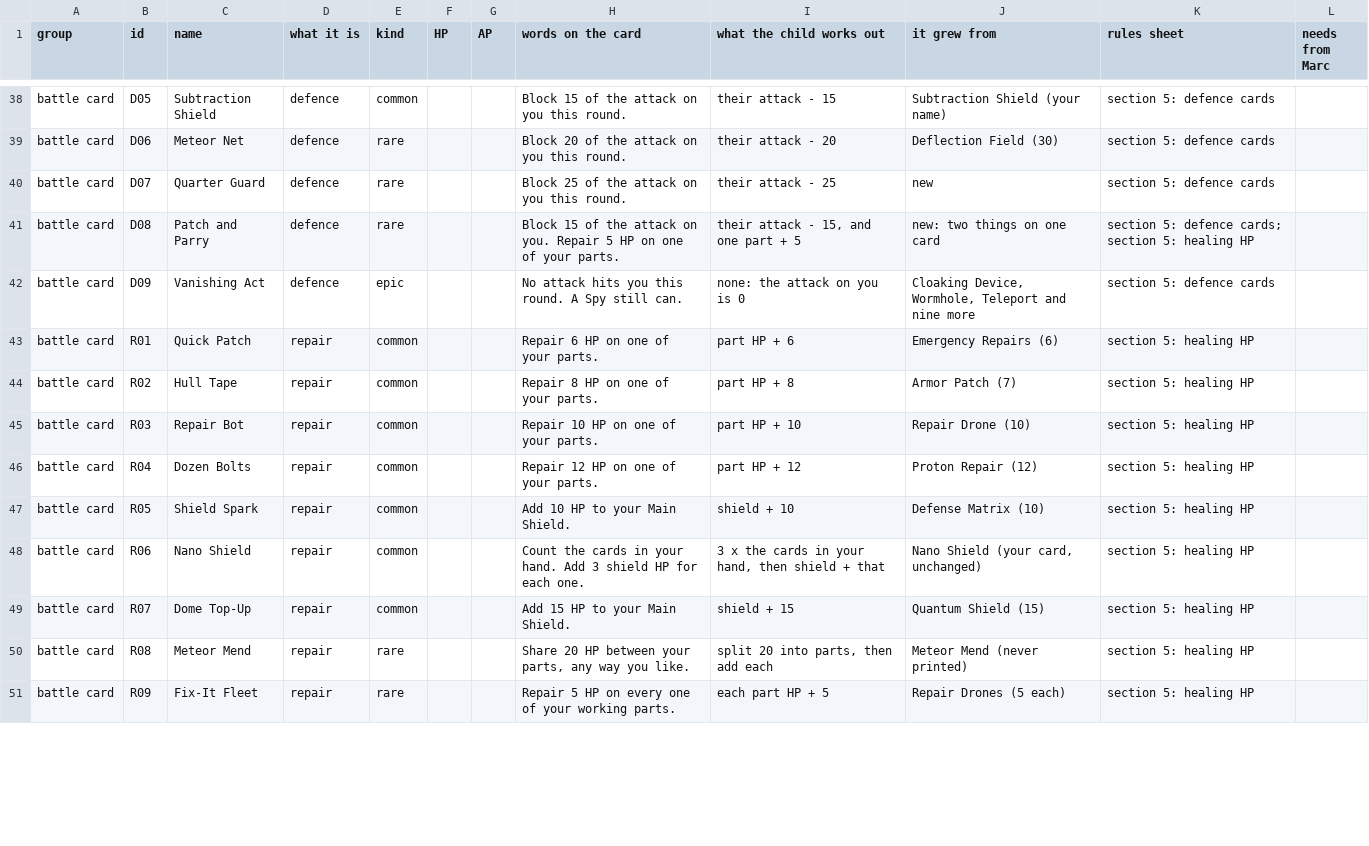
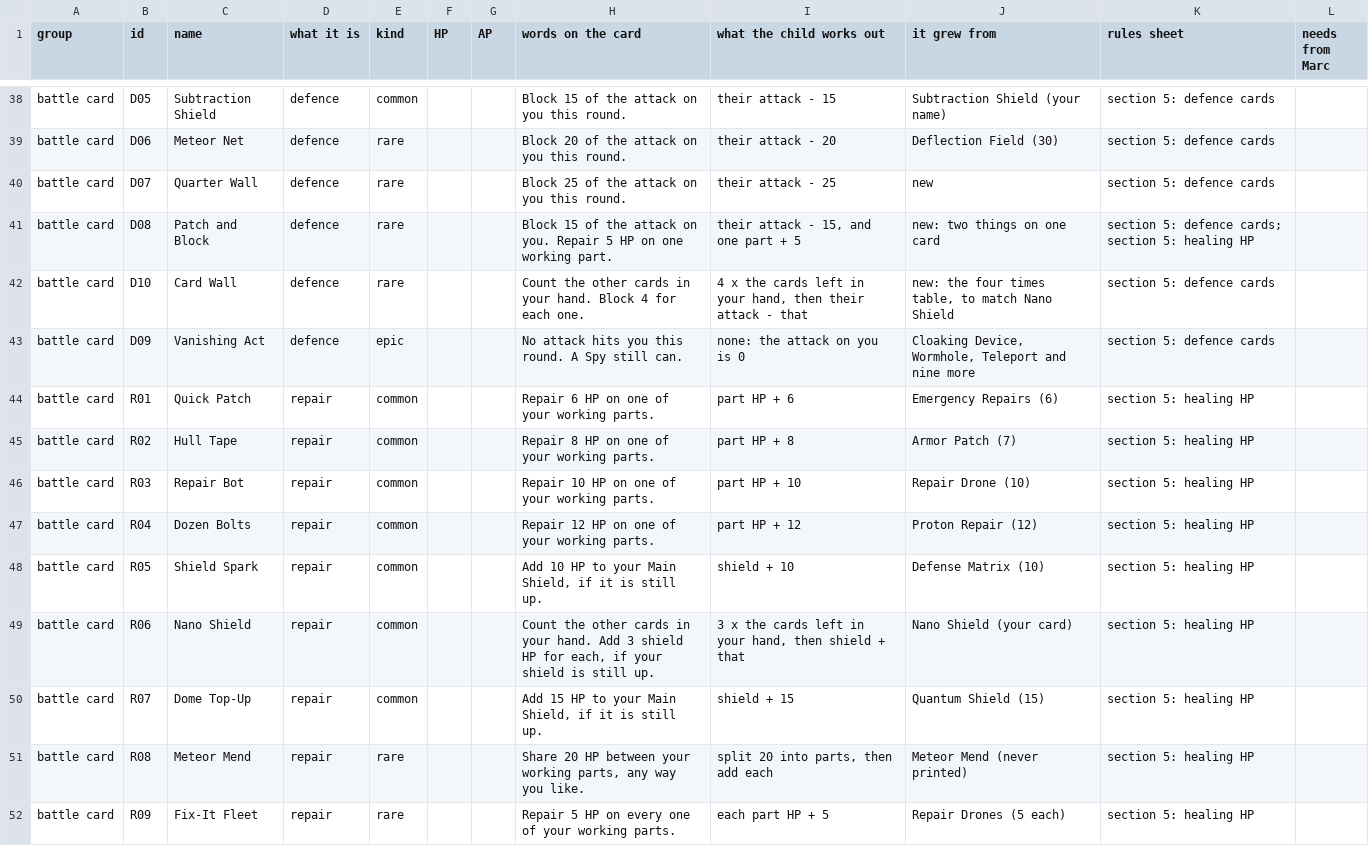
Before and after one commit to christopherfi-dev/galaxy_math_quest, a CSV file: proposals/GMQ_Card_Battle_New_Set_v1_2026-11-22.csv, drawn as a sheet; only a part is shown, gaps mark what is left out; the diff covers the shown part only.

```diff
--- a/proposals/GMQ_Card_Battle_New_Set_v1_2026-11-22.csv
+++ b/proposals/GMQ_Card_Battle_New_Set_v1_2026-11-22.csv
@@ -39,13 +39,14 @@ battle card,D05,Subtraction Shield,defence,common,,,Block 15 of the attack on yo
 battle card,D06,Meteor Net,defence,rare,,,Block 20 of the attack on you this round.,their attack - 20,Deflection Field (30),section 5: defence cards,
-battle card,D07,Quarter Guard,defence,rare,,,Block 25 of the attack on you this round.,their attack - 25,new,section 5: defence cards,
-battle card,D08,Patch and Parry,defence,rare,,,Block 15 of the attack on you. Repair 5 HP on one of your parts.,"their attack - 15, and one part + 5",new: two things on one card,section 5: defence cards; section 5: healing HP,
+battle card,D07,Quarter Wall,defence,rare,,,Block 25 of the attack on you this round.,their attack - 25,new,section 5: defence cards,
+battle card,D08,Patch and Block,defence,rare,,,Block 15 of the attack on you. Repair 5 HP on one working part.,"their attack - 15, and one part + 5",new: two things on one card,section 5: defence cards; section 5: healing HP,
+battle card,D10,Card Wall,defence,rare,,,Count the other cards in your hand. Block 4 for each one.,"4 x the cards left in your hand, then their attack - that","new: the four times table, to match Nano Shield",section 5: defence cards,
 battle card,D09,Vanishing Act,defence,epic,,,No attack hits you this round. A Spy still can.,none: the attack on you is 0,"Cloaking Device, Wormhole, Teleport and nine more",section 5: defence cards,
-battle card,R01,Quick Patch,repair,common,,,Repair 6 HP on one of your parts.,part HP + 6,Emergency Repairs (6),section 5: healing HP,
-battle card,R02,Hull Tape,repair,common,,,Repair 8 HP on one of your parts.,part HP + 8,Armor Patch (7),section 5: healing HP,
-battle card,R03,Repair Bot,repair,common,,,Repair 10 HP on one of your parts.,part HP + 10,Repair Drone (10),section 5: healing HP,
-battle card,R04,Dozen Bolts,repair,common,,,Repair 12 HP on one of your parts.,part HP + 12,Proton Repair (12),section 5: healing HP,
-battle card,R05,Shield Spark,repair,common,,,Add 10 HP to your Main Shield.,shield + 10,Defense Matrix (10),section 5: healing HP,
-battle card,R06,Nano Shield,repair,common,,,Count the cards in your hand. Add 3 shield HP for each one.,"3 x the cards in your hand, then shield + that","Nano Shield (your card, unchanged)",section 5: healing HP,
-battle card,R07,Dome Top-Up,repair,common,,,Add 15 HP to your Main Shield.,shield + 15,Quantum Shield (15),section 5: healing HP,
-battle card,R08,Meteor Mend,repair,rare,,,"Share 20 HP between your parts, any way you like.","split 20 into parts, then add each",Meteor Mend (never printed),section 5: healing HP,
+battle card,R01,Quick Patch,repair,common,,,Repair 6 HP on one of your working parts.,part HP + 6,Emergency Repairs (6),section 5: healing HP,
+battle card,R02,Hull Tape,repair,common,,,Repair 8 HP on one of your working parts.,part HP + 8,Armor Patch (7),section 5: healing HP,
+battle card,R03,Repair Bot,repair,common,,,Repair 10 HP on one of your working parts.,part HP + 10,Repair Drone (10),section 5: healing HP,
+battle card,R04,Dozen Bolts,repair,common,,,Repair 12 HP on one of your working parts.,part HP + 12,Proton Repair (12),section 5: healing HP,
+battle card,R05,Shield Spark,repair,common,,,"Add 10 HP to your Main Shield, if it is still up.",shield + 10,Defense Matrix (10),section 5: healing HP,
+battle card,R06,Nano Shield,repair,common,,,"Count the other cards in your hand. Add 3 shield HP for each, if your shield is still up.","3 x the cards left in your hand, then shield + that",Nano Shield (your card),section 5: healing HP,
+battle card,R07,Dome Top-Up,repair,common,,,"Add 15 HP to your Main Shield, if it is still up.",shield + 15,Quantum Shield (15),section 5: healing HP,
+battle card,R08,Meteor Mend,repair,rare,,,"Share 20 HP between your working parts, any way you like.","split 20 into parts, then add each",Meteor Mend (never printed),section 5: healing HP,
 battle card,R09,Fix-It Fleet,repair,rare,,,Repair 5 HP on every one of your working parts.,each part HP + 5,Repair Drones (5 each),section 5: healing HP,
```
Also changed, not shown: 1 added row, 1 removed row and 44 edited cells elsewhere in this file, 7 other files.
